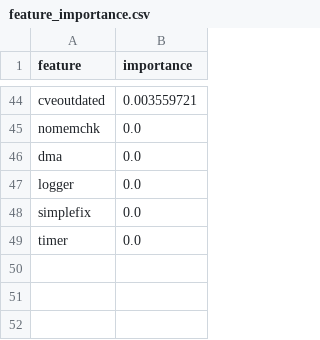
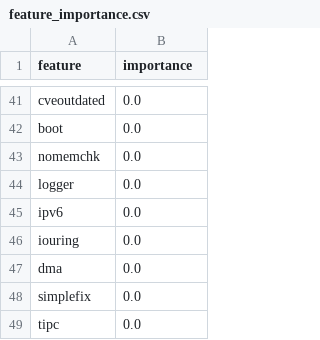
Before and after one commit to RedHatProductSecurity/aegis-ai, a CSV file: src/aegis_ai_ml/src/classifier/kernel-cve-impact-classifier/models/feature_importance.csv, drawn as a sheet; only a part is shown, gaps mark what is left out; addresses are those after the commit; the diff covers the shown part only; the diff names each change by its address in the sheet, - before the commit and + after, or states it on an @@ line.

Commit message:
Enhanced kernel CVE impact classifier

```diff
--- a/src/aegis_ai_ml/src/classifier/kernel-cve-impact-classifier/models/feature_importance.csv
+++ b/src/aegis_ai_ml/src/classifier/kernel-cve-impact-classifier/models/feature_importance.csv
-B41 (importance): 0.003559721
+B41 (importance): 0.0
+row 42: boot | 0.0
@@ row 47 moved to row 44: logger @@
+row 45: ipv6 | 0.0
+row 46: iouring | 0.0
-A49 (feature): timer
+A49 (feature): tipc
```
Also changed, not shown: 28 added rows, 31 removed rows and 11 edited cells elsewhere in this file, 19 other files.
